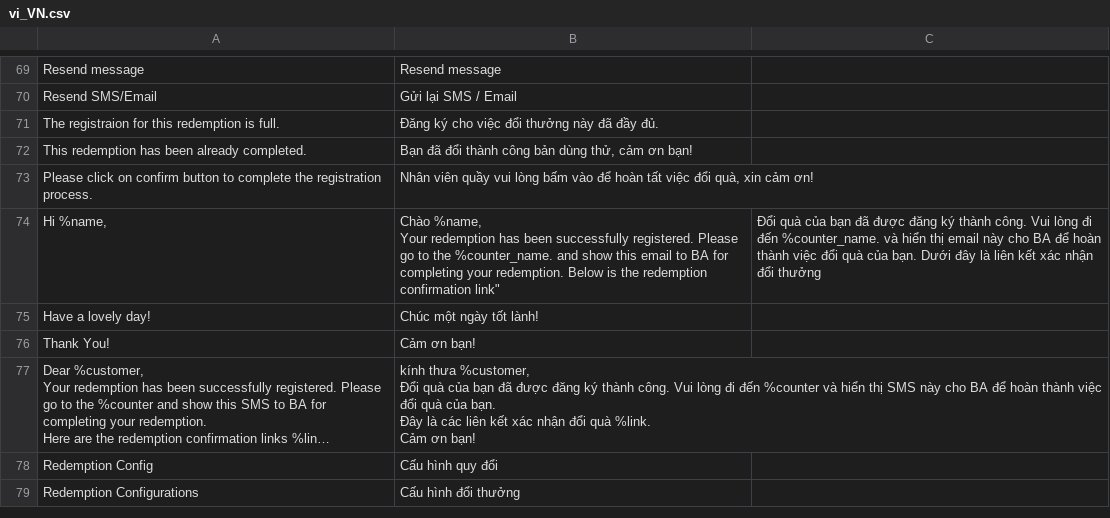
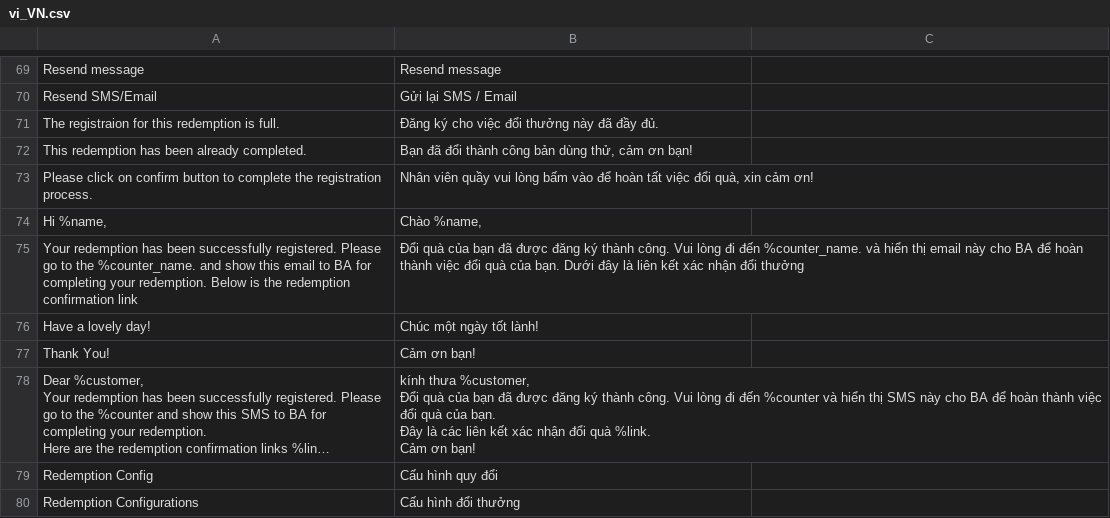
Before and after one commit to congvt305/staging-twap, a CSV file: app/code/Eguana/Redemption/i18n/vi_VN.csv, drawn as a sheet; only a part is shown, gaps mark what is left out; long unchanged cells end in …; ↵ is a line break in a cell; the diff names each change by its address in the sheet, - before the commit and + after, or states it on an @@ line.

Commit message:
Redemption translation changed

```diff
--- a/app/code/Eguana/Redemption/i18n/vi_VN.csv
+++ b/app/code/Eguana/Redemption/i18n/vi_VN.csv
-B74: Chào %name, ↵ Your redemption has been successfully registered. Please go to the %counter_name. and show this email to BA for completing your redemption. Below is the redemption confirmation link"
+B74: Chào %name,
-C74: Đổi quà của bạn đã được đăng ký thành công. Vui lòng đi đến %counter_name. và hiển thị email này cho BA để hoàn thành việc đổi quà của bạn. Dưới đây là liên kết xác nhận đổi thưởng
+C74: (empty)
+row 75: Your redemption has been successfully registered. Please go to the %counter_name. and show this email to BA for completing your redemption. Below is the redemption confirmation link | Đổi quà của bạn đã được đăng ký thành công. Vui lòng đi đến %counter_name. và hiển thị email này cho BA để hoàn thành việc đổi quà của bạn. Dưới đây là liên kết xác nhận đổi thưởng
```
